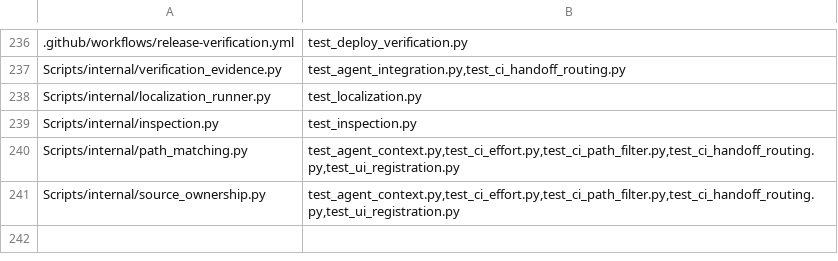
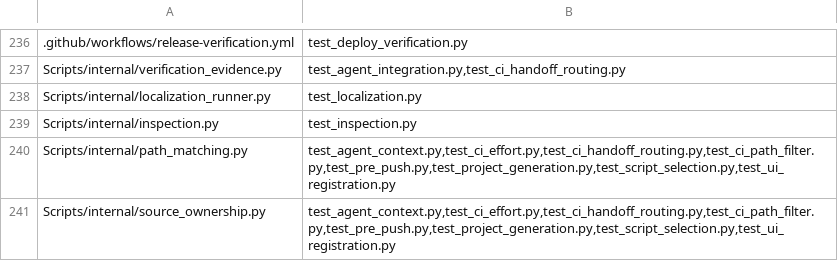
Before and after one commit to Talyen/Trinket, a TSV file: Scripts/config/script-regressions.tsv, drawn as a sheet; only a part is shown, gaps mark what is left out.

Commit message:
test(tooling): include shared routing dependencies in fixtures

```diff
--- a/Scripts/config/script-regressions.tsv
+++ b/Scripts/config/script-regressions.tsv
@@ -239,3 +239,3 @@ Scripts/internal/localization_runner.py	test_localization.py
 Scripts/internal/inspection.py	test_inspection.py
-Scripts/internal/path_matching.py	test_agent_context.py,test_ci_effort.py,test_ci_path_filter.py,test_ci_handoff_routing.py,test_ui_registration.py
-Scripts/internal/source_ownership.py	test_agent_context.py,test_ci_effort.py,test_ci_path_filter.py,test_ci_handoff_routing.py,test_ui_registration.py
+Scripts/internal/path_matching.py	test_agent_context.py,test_ci_effort.py,test_ci_handoff_routing.py,test_ci_path_filter.py,test_pre_push.py,test_project_generation.py,test_script_selection.py,test_ui_registration.py
+Scripts/internal/source_ownership.py	test_agent_context.py,test_ci_effort.py,test_ci_handoff_routing.py,test_ci_path_filter.py,test_pre_push.py,test_project_generation.py,test_script_selection.py,test_ui_registration.py
```
Also changed, not shown: 4 other files.
